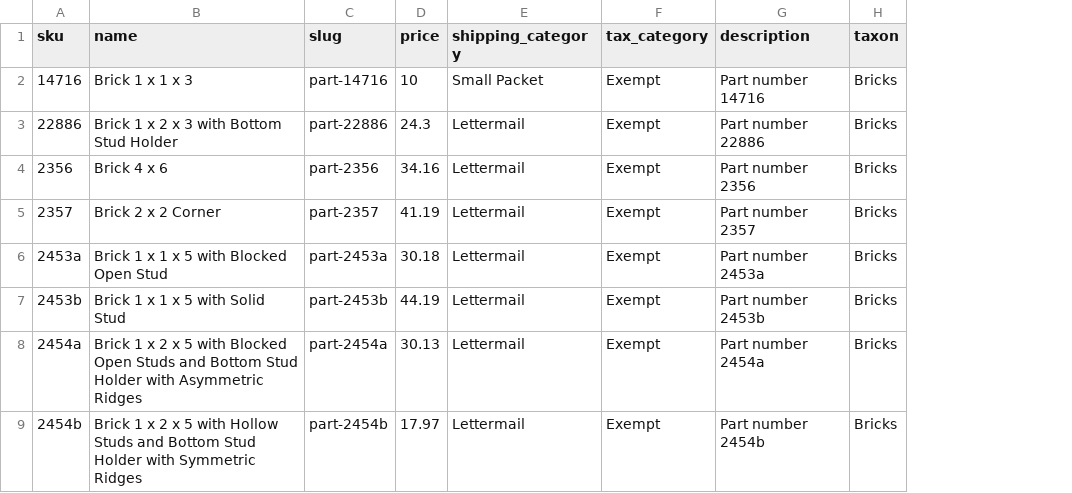
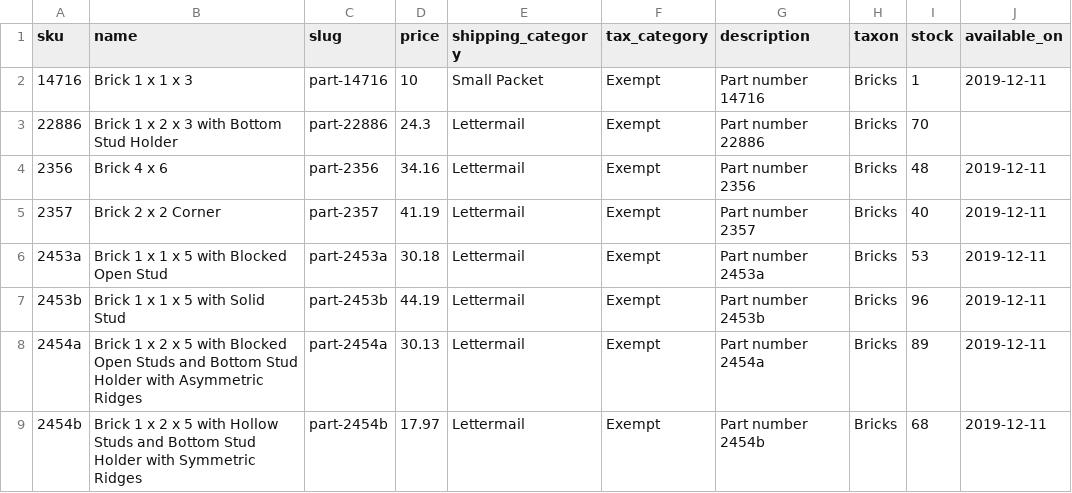
Before and after one commit to SandyPantsLai/rails-pg-example-shop, a CSV file: db/samples/initial_bricks.csv, drawn as a sheet; only a part is shown; the diff names each change by its address in the sheet, - before the commit and + after, or states it on an @@ line.

Commit message:
Update stock and available_on when creating product. Add property types.

```diff
--- a/db/samples/initial_bricks.csv
+++ b/db/samples/initial_bricks.csv
+column I (stock), rows 2-9: 1 | 70 | 48 | 40 | 53 | 96 | 89 | 68
+column J (available_on), rows 2-9: 2019-12-11 |  | 2019-12-11 | 2019-12-11 | 2019-12-11 | 2019-12-11 | 2019-12-11 | 2019-12-11
```
Also changed, not shown: 9 other files.
